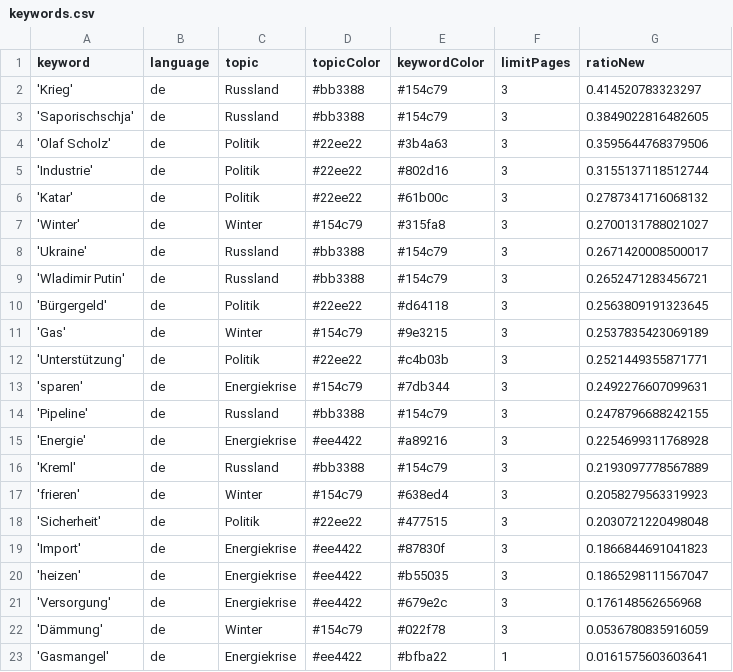
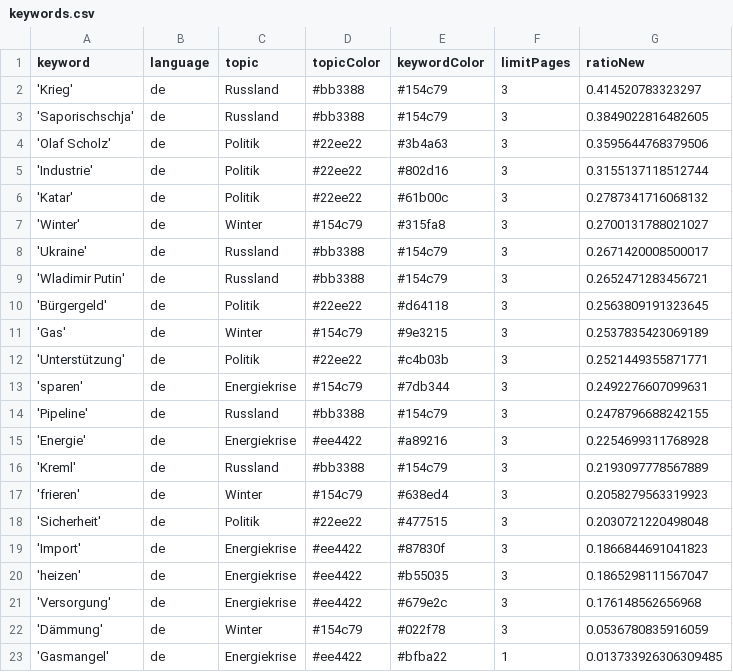
Before and after one commit to celiapi-news/winterIsComing2, a CSV file: keywords.csv, drawn as a sheet.

Commit message:
Commit from GitHub Actions (harvest:0.0)

```diff
--- a/keywords.csv
+++ b/keywords.csv
@@ -22,2 +22,2 @@ keyword,language,topic,topicColor,keywordColor,limitPages,ratioNew
 'Dämmung',de,Winter,#154c79,#022f78,3,0.0536780835916059
-'Gasmangel',de,Energiekrise,#ee4422,#bfba22,1,0.0161575603603641
+'Gasmangel',de,Energiekrise,#ee4422,#bfba22,1,0.013733926306309485
```
